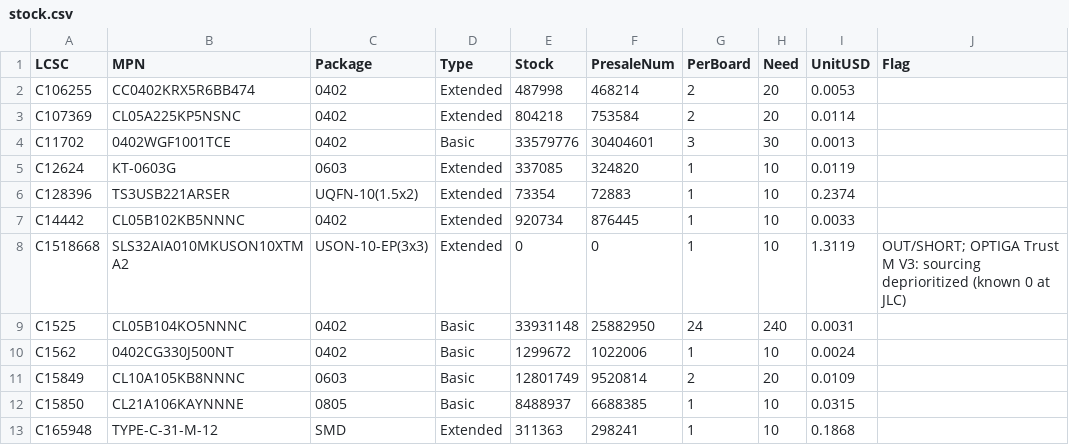
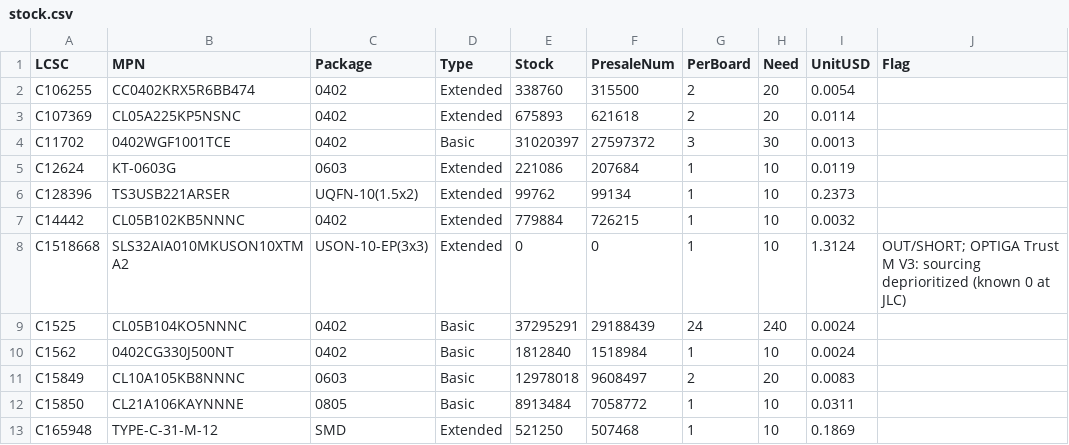
Before and after one commit to AmbireTech/ice, a CSV file: production/order/stock.csv, drawn as a sheet; only a part is shown; the diff covers the shown part only; the diff names each change by its address in the sheet, - before the commit and + after, or states it on an @@ line.

```diff
--- a/production/order/stock.csv
+++ b/production/order/stock.csv
-E2 (Stock): 487998
+E2 (Stock): 338760
-F2 (PresaleNum): 468214
+F2 (PresaleNum): 315500
-I2 (UnitUSD): 0.0053
+I2 (UnitUSD): 0.0054
-E3 (Stock): 804218
+E3 (Stock): 675893
-F3 (PresaleNum): 753584
+F3 (PresaleNum): 621618
-E4 (Stock): 33579776
+E4 (Stock): 31020397
-F4 (PresaleNum): 30404601
+F4 (PresaleNum): 27597372
-E5 (Stock): 337085
+E5 (Stock): 221086
-F5 (PresaleNum): 324820
+F5 (PresaleNum): 207684
-E6 (Stock): 73354
+E6 (Stock): 99762
-F6 (PresaleNum): 72883
+F6 (PresaleNum): 99134
-I6 (UnitUSD): 0.2374
+I6 (UnitUSD): 0.2373
-E7 (Stock): 920734
+E7 (Stock): 779884
-F7 (PresaleNum): 876445
+F7 (PresaleNum): 726215
-I7 (UnitUSD): 0.0033
+I7 (UnitUSD): 0.0032
-I8 (UnitUSD): 1.3119
+I8 (UnitUSD): 1.3124
-E9 (Stock): 33931148
+E9 (Stock): 37295291
-F9 (PresaleNum): 25882950
+F9 (PresaleNum): 29188439
-I9 (UnitUSD): 0.0031
+I9 (UnitUSD): 0.0024
-E10 (Stock): 1299672
+E10 (Stock): 1812840
-F10 (PresaleNum): 1022006
+F10 (PresaleNum): 1518984
-E11 (Stock): 12801749
+E11 (Stock): 12978018
-F11 (PresaleNum): 9520814
+F11 (PresaleNum): 9608497
-I11 (UnitUSD): 0.0109
+I11 (UnitUSD): 0.0083
-E12 (Stock): 8488937
+E12 (Stock): 8913484
-F12 (PresaleNum): 6688385
+F12 (PresaleNum): 7058772
-I12 (UnitUSD): 0.0315
+I12 (UnitUSD): 0.0311
-E13 (Stock): 311363
+E13 (Stock): 521250
-F13 (PresaleNum): 298241
+F13 (PresaleNum): 507468
-I13 (UnitUSD): 0.1868
+I13 (UnitUSD): 0.1869
```
Also changed, not shown: 139 edited cells elsewhere in this file, 5 other files.
